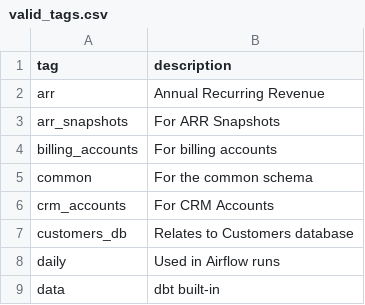
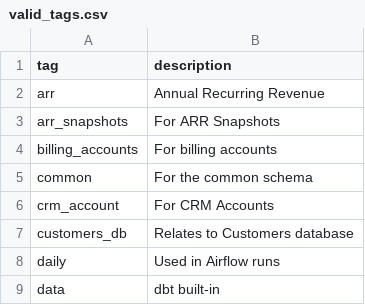
Before and after one commit to ktopcuoglu/gitlab-dbt-analytics, a CSV file: transform/snowflake-dbt/data/valid_tags.csv, drawn as a sheet; only a part is shown.

```diff
--- a/transform/snowflake-dbt/data/valid_tags.csv
+++ b/transform/snowflake-dbt/data/valid_tags.csv
@@ -5,3 +5,3 @@ billing_accounts,For billing accounts
 common,For the common schema
-crm_accounts,For CRM Accounts
+crm_account,For CRM Accounts
 customers_db,Relates to Customers database
```
Also changed, not shown: 56 other files.
